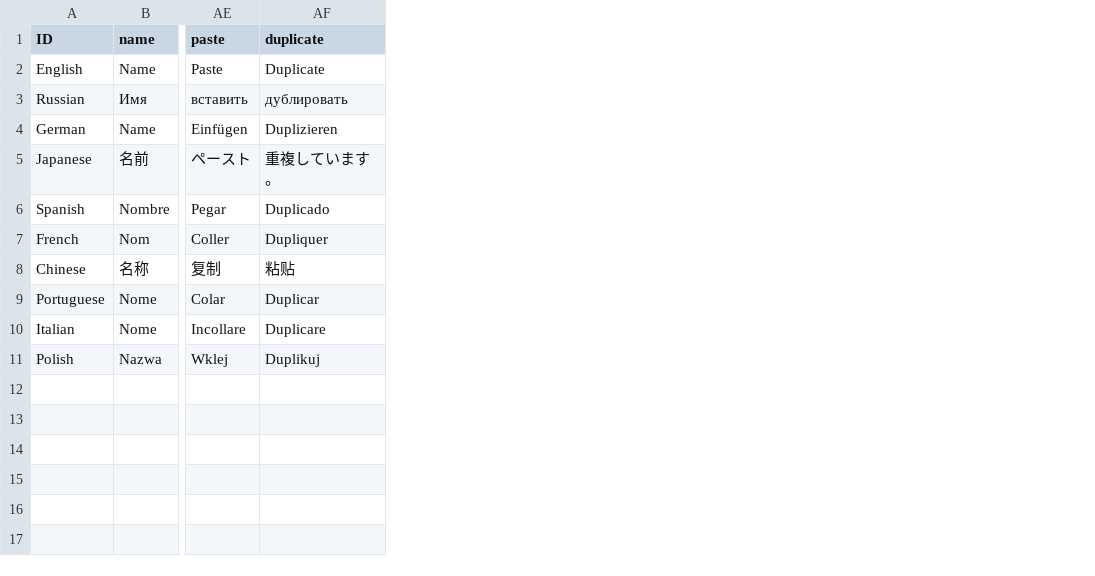
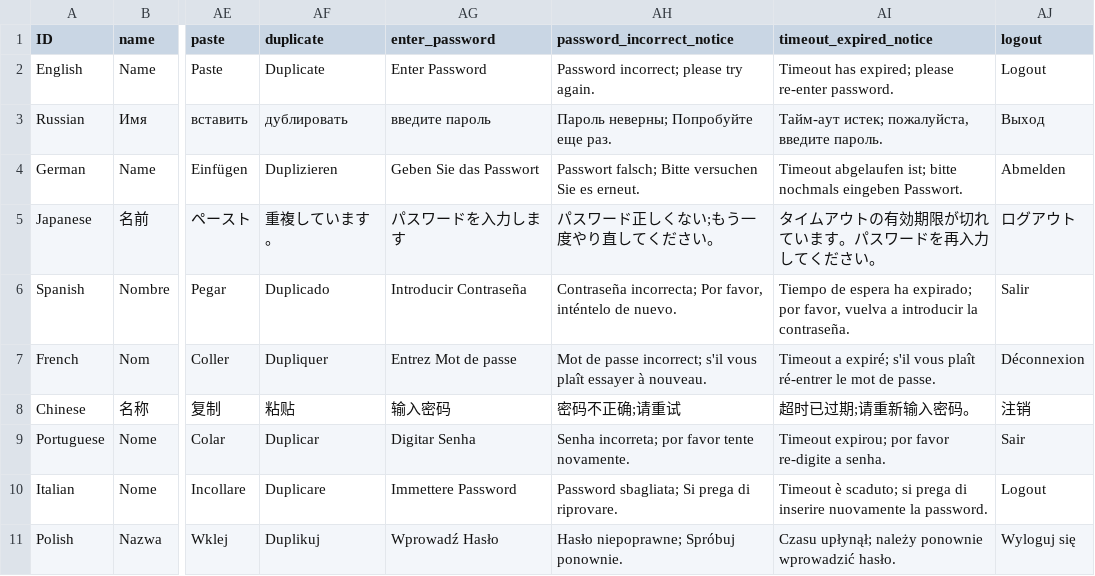
Before and after one commit to richjenks/epic-index, a CSV file: app/assets/translations.csv, drawn as a sheet; only a part is shown, gaps mark what is left out; the diff names each change by its address in the sheet, - before the commit and + after, or states it on an @@ line.

Commit message:
Added login literal string to translations

```diff
--- a/app/assets/translations.csv
+++ b/app/assets/translations.csv
+column AG (enter_password), rows 2-11: Enter Password | введите пароль | Geben Sie das Passwort | パスワードを入力します | Introducir Contraseña | Entrez Mot de passe | 输入密码 | Digitar Senha | Immettere Password | Wprowadź Hasło
+column AH (password_incorrect_notice), rows 2-11: Password incorrect; please try again. | Пароль неверны; Попробуйте еще раз. | Passwort falsch; Bitte versuchen Sie es erneut. | パスワード正しくない;もう一度やり直してください。 | Contraseña incorrecta; Por favor, inténtelo de nuevo. | Mot de passe incorrect; s'il vous plaît essayer à nouveau. | 密码不正确;请重试 | Senha incorreta; por favor tente novamente. | Password sbagliata; Si prega di riprovare. | Hasło niepoprawne; Spróbuj ponownie.
+column AI (timeout_expired_notice), rows 2-11: Timeout has expired; please re-enter password. | Тайм-аут истек; пожалуйста, введите пароль. | Timeout abgelaufen ist; bitte nochmals eingeben Passwort. | タイムアウトの有効期限が切れています。パスワードを再入力してください。 | Tiempo de espera ha expirado; por favor, vuelva a introducir la contraseña. | Timeout a expiré; s'il vous plaît ré-entrer le mot de passe. | 超时已过期;请重新输入密码。 | Timeout expirou; por favor re-digite a senha. | Timeout è scaduto; si prega di inserire nuovamente la password. | Czasu upłynął; należy ponownie wprowadzić hasło.
+column AJ (logout), rows 2-11: Logout | Выход | Abmelden | ログアウト | Salir | Déconnexion | 注销 | Sair | Logout | Wyloguj się
```
Also changed, not shown: 3 other files.
